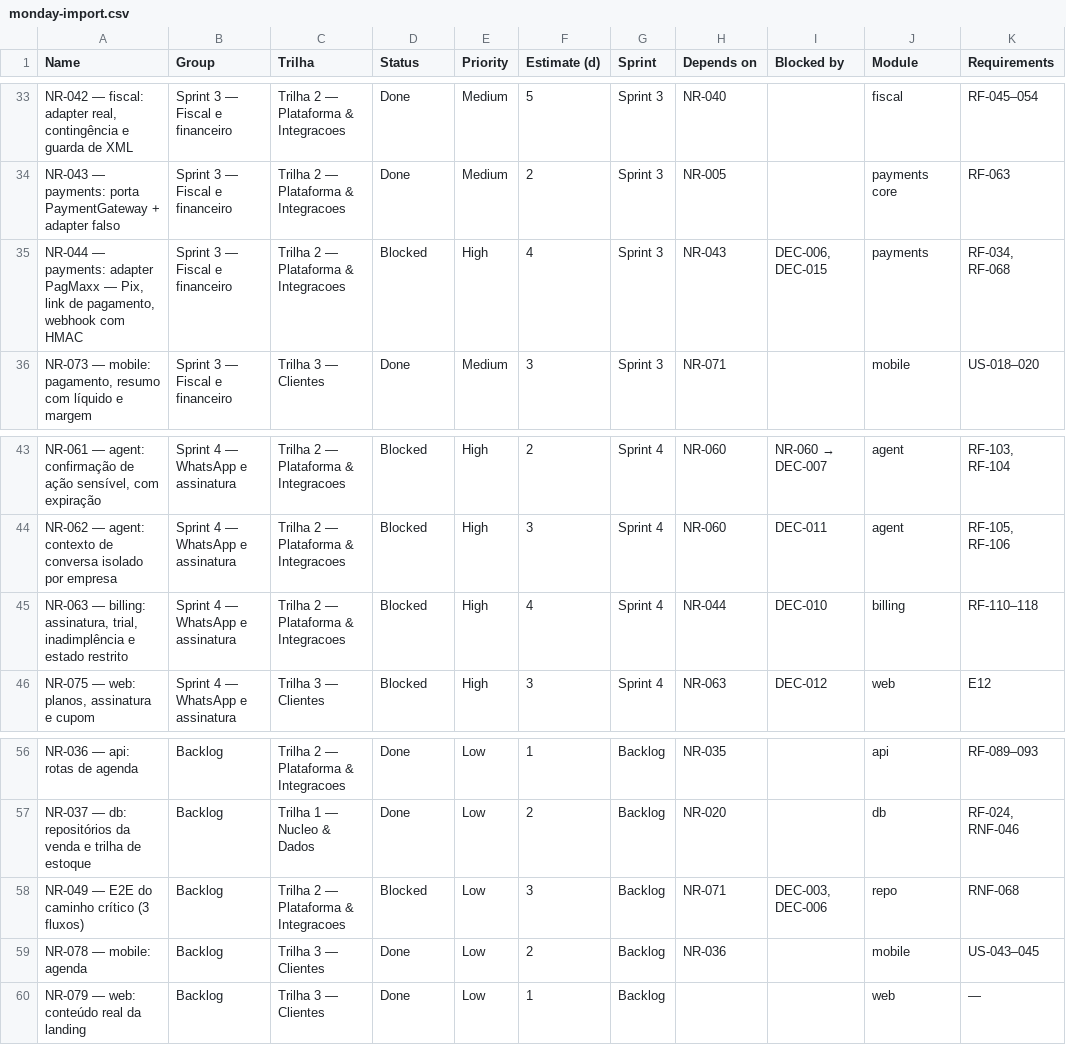
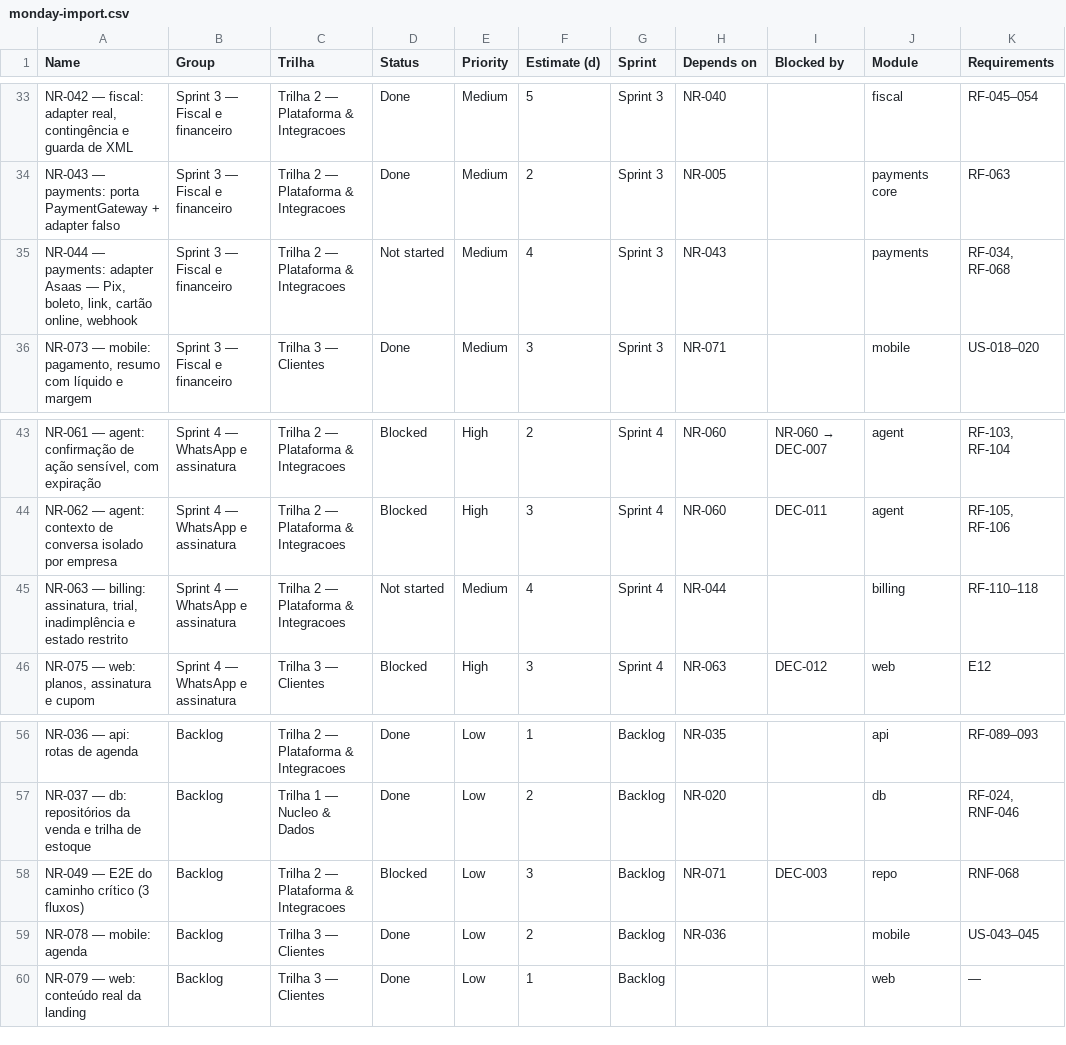
Before and after one commit to gupoletto/ei-buddy, a CSV file: docs/processo/monday-import.csv, drawn as a sheet; only a part is shown, gaps mark what is left out; the diff names each change by its address in the sheet, - before the commit and + after, or states it on an @@ line.

```diff
--- a/docs/processo/monday-import.csv
+++ b/docs/processo/monday-import.csv
-A35 (Name): …payments: adapter PagMaxx — Pix, link de pagamento, webhook com HMAC
+A35 (Name): …payments: adapter Asaas — Pix, boleto, link, cartão online, webhook
-D35 (Status): Blocked
+D35 (Status): Not started
-E35 (Priority): High
+E35 (Priority): Medium
-I35 (Blocked by): DEC-006, DEC-015
+I35 (Blocked by): (empty)
-D45 (Status): Blocked
+D45 (Status): Not started
-E45 (Priority): High
+E45 (Priority): Medium
-I45 (Blocked by): DEC-010
+I45 (Blocked by): (empty)
-I58 (Blocked by): DEC-003, DEC-006
+I58 (Blocked by): DEC-003
```
Also changed, not shown: 23 other files.
